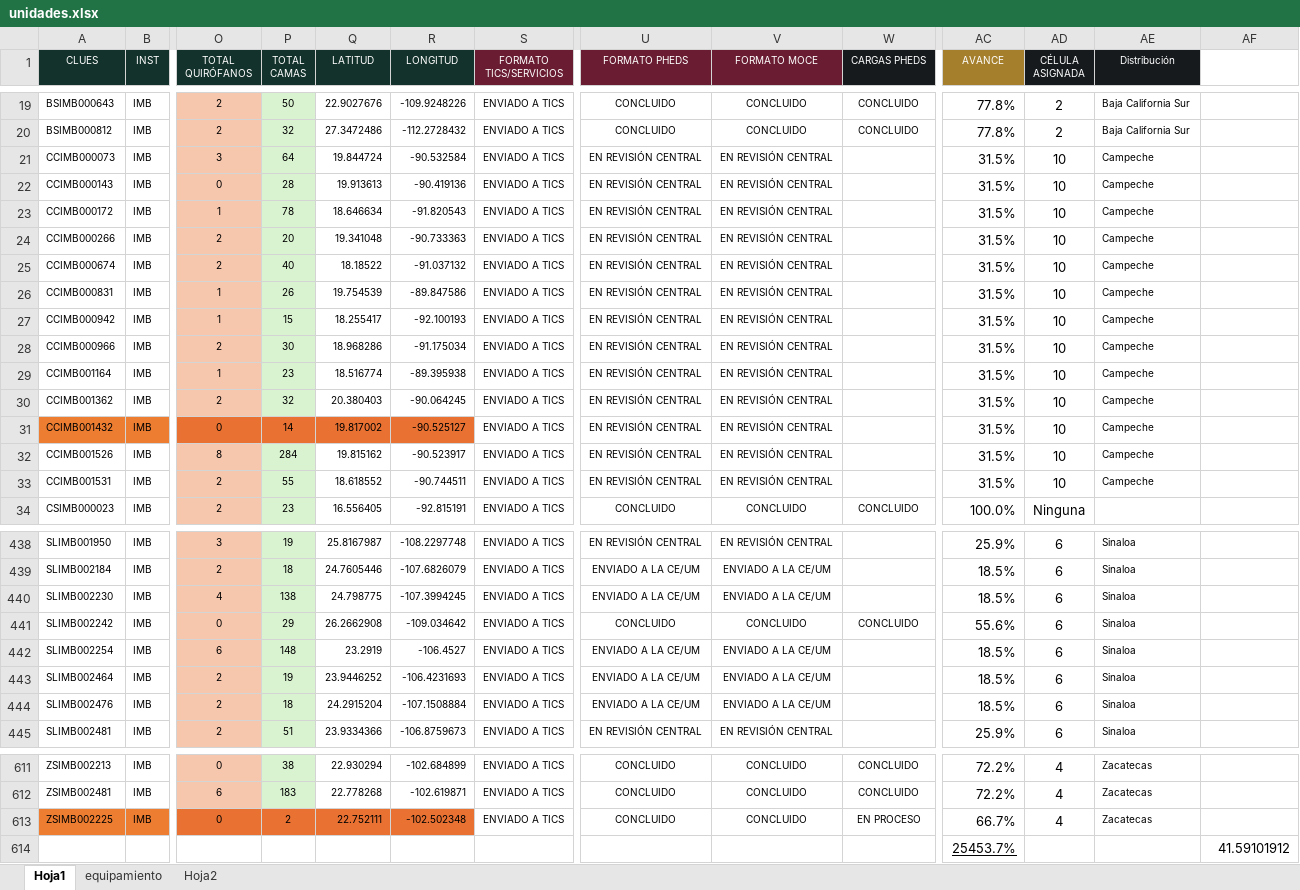
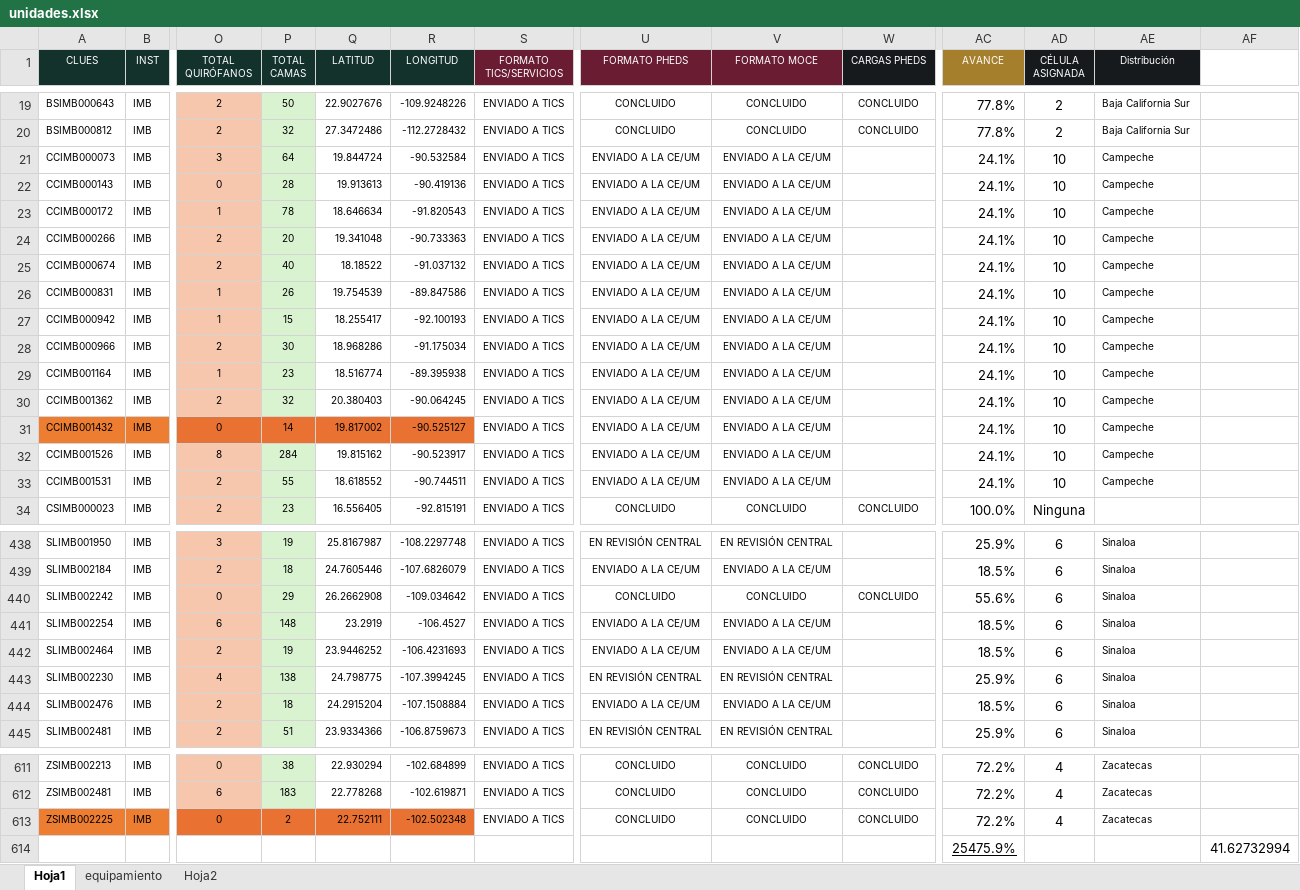
Before and after one commit to DanielJimenezA/implementacion_eds_imb, an Excel workbook: excel/unidades.xlsx, sheet Hoja1, drawn as a sheet; only a part is shown, gaps mark what is left out; values as stored, in another font and other column widths than the file's, no borders; conditional formats not drawn; removed rows and columns are numbered as before the commit, all else as after; rows hold the shown columns only; the diff covers the shown part only; the diff names each change by its address in the sheet, - before the commit and + after, or states it on an @@ line.

```diff
--- a/excel/unidades.xlsx (sheet Hoja1)
+++ b/excel/unidades.xlsx (sheet Hoja1)
-U21:U33 (FORMATO PHEDS): EN REVISIÓN CENTRAL
+U21:U33 (FORMATO PHEDS): ENVIADO A LA CE/UM
-V21:V33 (FORMATO MOCE): EN REVISIÓN CENTRAL
+V21:V33 (FORMATO MOCE): ENVIADO A LA CE/UM
-AC21:AC33 (AVANCE): 31.5%
+AC21:AC33 (AVANCE): 24.1%
-row 440: SLIMB002230 | IMB | 4 | 138 | 24.798775 | -107.3994245 | ENVIADO A TICS | ENVIADO A LA CE/UM | ENVIADO A LA CE/UM |  | 18.5% | 6 | Sinaloa
+row 443: SLIMB002230 | IMB | 4 | 138 | 24.798775 | -107.3994245 | ENVIADO A TICS | EN REVISIÓN CENTRAL | EN REVISIÓN CENTRAL |  | 25.9% | 6 | Sinaloa
-W613 (CARGAS PHEDS): EN PROCESO
+W613 (CARGAS PHEDS): CONCLUIDO
-AC613 (AVANCE): 66.7%
+AC613 (AVANCE): 72.2%
-row 614:  |  |  |  |  |  |  |  |  |  | 25453.7% |  |  | 41.59101912
+row 614:  |  |  |  |  |  |  |  |  |  | 25475.9% |  |  | 41.62732994
```
Also changed, not shown: 75 edited cells elsewhere in this sheet, formulas that keep their value, 2 other files.
